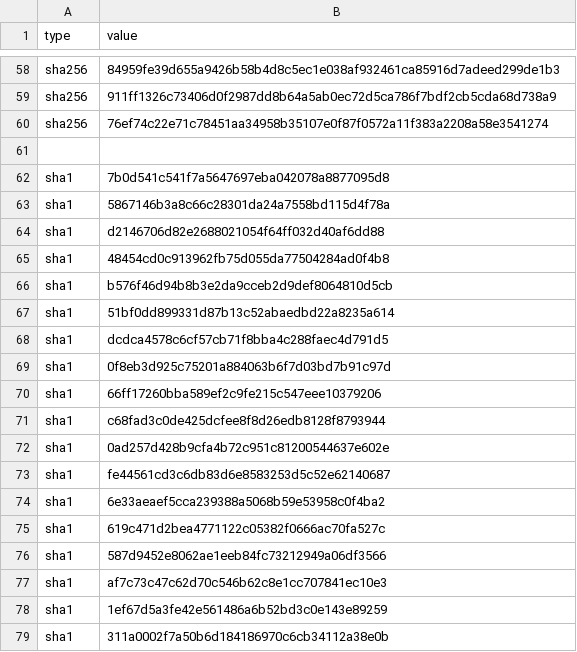
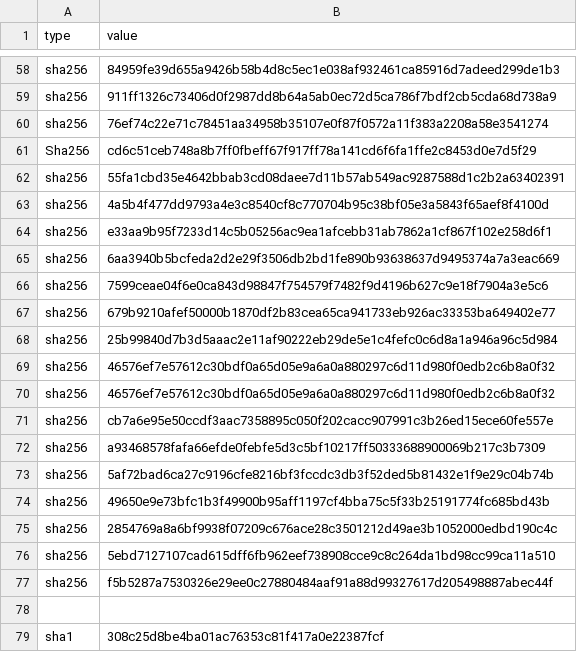
Before and after one commit to EricJiang0218/fortigate-hash-feed, a CSV file: blocklist.csv, drawn as a sheet; only a part is shown, gaps mark what is left out; the shorter side is filled out with more unchanged rows; the diff covers the shown part only.

Commit message:
Update blocklist.csv

```diff
--- a/blocklist.csv
+++ b/blocklist.csv
@@ -60,2 +60,20 @@ sha256,911ff1326c73406d0f2987dd8b64a5ab0ec72d5ca786f7bdf2cb5cda68d738a9
 sha256,76ef74c22e71c78451aa34958b35107e0f87f0572a11f383a2208a58e3541274
+Sha256,cd6c51ceb748a8b7ff0fbeff67f917ff78a141cd6f6fa1ffe2c8453d0e7d5f29
+sha256,55fa1cbd35e4642bbab3cd08daee7d11b57ab549ac9287588d1c2b2a63402391
+sha256,4a5b4f477dd9793a4e3c8540cf8c770704b95c38bf05e3a5843f65aef8f4100d
+sha256,e33aa9b95f7233d14c5b05256ac9ea1afcebb31ab7862a1cf867f102e258d6f1
+sha256,6aa3940b5bcfeda2d2e29f3506db2bd1fe890b93638637d9495374a7a3eac669
+sha256,7599ceae04f6e0ca843d98847f754579f7482f9d4196b627c9e18f7904a3e5c6
+sha256,679b9210afef50000b1870df2b83cea65ca941733eb926ac33353ba649402e77
+sha256,25b99840d7b3d5aaac2e11af90222eb29de5e1c4fefc0c6d8a1a946a96c5d984
+sha256,46576ef7e57612c30bdf0a65d05e9a6a0a880297c6d11d980f0edb2c6b8a0f32
+sha256,46576ef7e57612c30bdf0a65d05e9a6a0a880297c6d11d980f0edb2c6b8a0f32
+sha256,cb7a6e95e50ccdf3aac7358895c050f202cacc907991c3b26ed15ece60fe557e
+sha256,a93468578fafa66efde0febfe5d3c5bf10217ff50333688900069b217c3b7309
+sha256,5af72bad6ca27c9196cfe8216bf3fccdc3db3f52ded5b81432e1f9e29c04b74b
+sha256,49650e9e73bfc1b3f49900b95aff1197cf4bba75c5f33b25191774fc685bd43b
+sha256,2854769a8a6bf9938f07209c676ace28c3501212d49ae3b1052000edbd190c4c
+sha256,5ebd7127107cad615dff6fb962eef738908cce9c8c264da1bd98cc99ca11a510
+sha256,f5b5287a7530326e29ee0c27880484aaf91a88d99327617d205498887abec44f
 
+sha1,308c25d8be4ba01ac76353c81f417a0e22387fcf
```
Also changed, not shown: 16 added rows elsewhere in this file.
